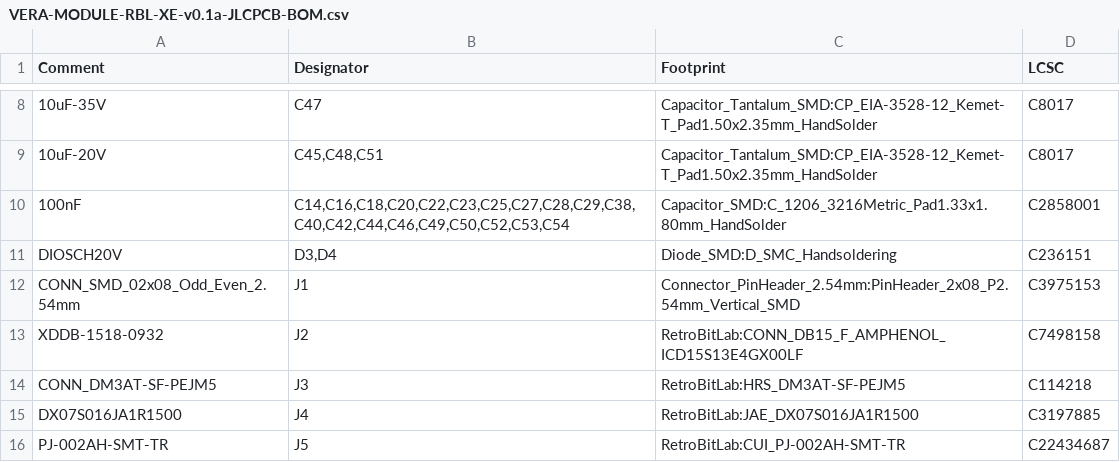
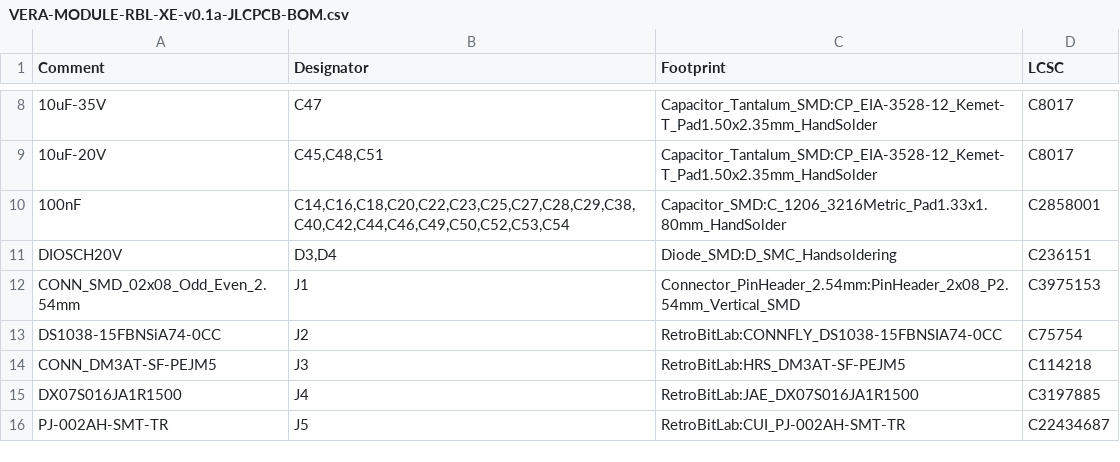
Before and after one commit to gianlucarenzi/Vera-Module-RBL-XE, a CSV file: VERA-MODULE-RBL-XE-v0.1a-JLCPCB-BOM.csv, drawn as a sheet; only a part is shown, gaps mark what is left out.

```diff
--- a/VERA-MODULE-RBL-XE-v0.1a-JLCPCB-BOM.csv
+++ b/VERA-MODULE-RBL-XE-v0.1a-JLCPCB-BOM.csv
@@ -12,3 +12,3 @@ DIOSCH20V,"D3,D4",Diode_SMD:D_SMC_Handsoldering,C236151
 CONN_SMD_02x08_Odd_Even_2.54mm,J1,Connector_PinHeader_2.54mm:PinHeader_2x08_P2.54mm_Vertical_SMD,C3975153
-XDDB-1518-0932,J2,RetroBitLab:CONN_DB15_F_AMPHENOL_ICD15S13E4GX00LF,C7498158
+DS1038-15FBNSiA74-0CC,J2,RetroBitLab:CONNFLY_DS1038-15FBNSIA74-0CC,C75754
 CONN_DM3AT-SF-PEJM5,J3,RetroBitLab:HRS_DM3AT-SF-PEJM5,C114218
```
Also changed, not shown: VERA-MODULE-RBL-XE-v0.1a-JLCPCB-CPL.csv, VERA-MODULE-RBL.csv, 5 other files.
